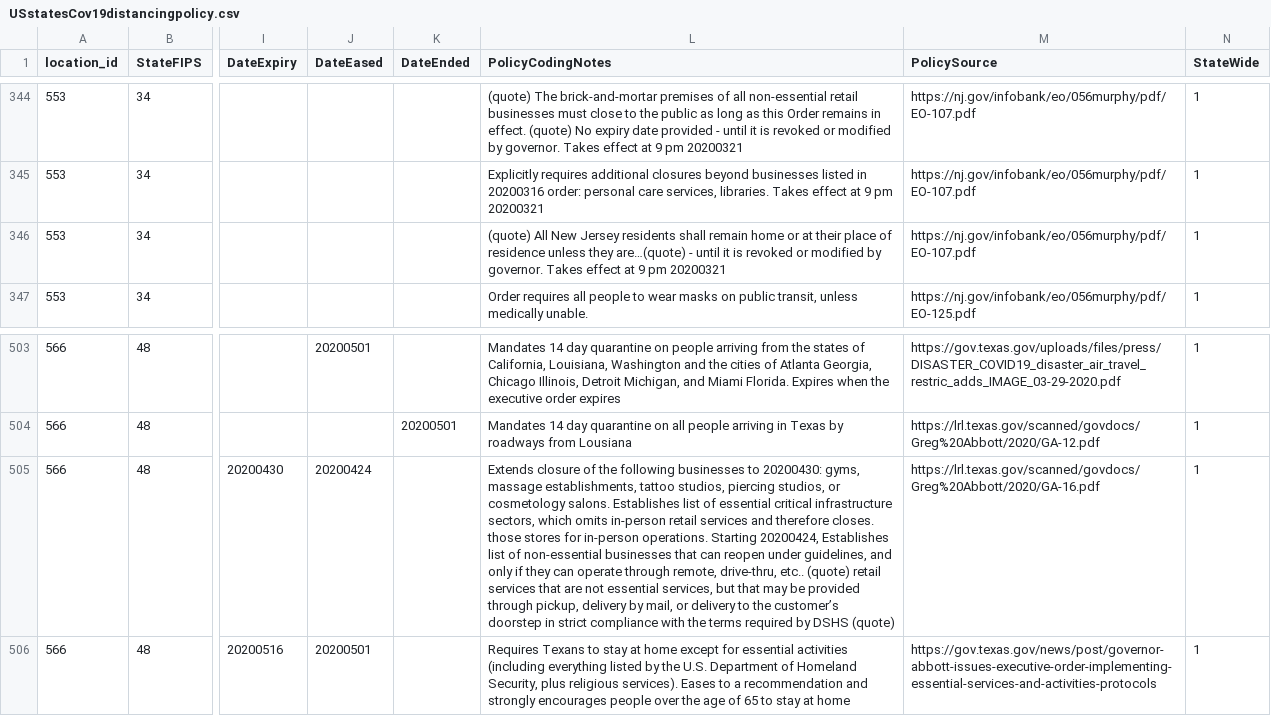
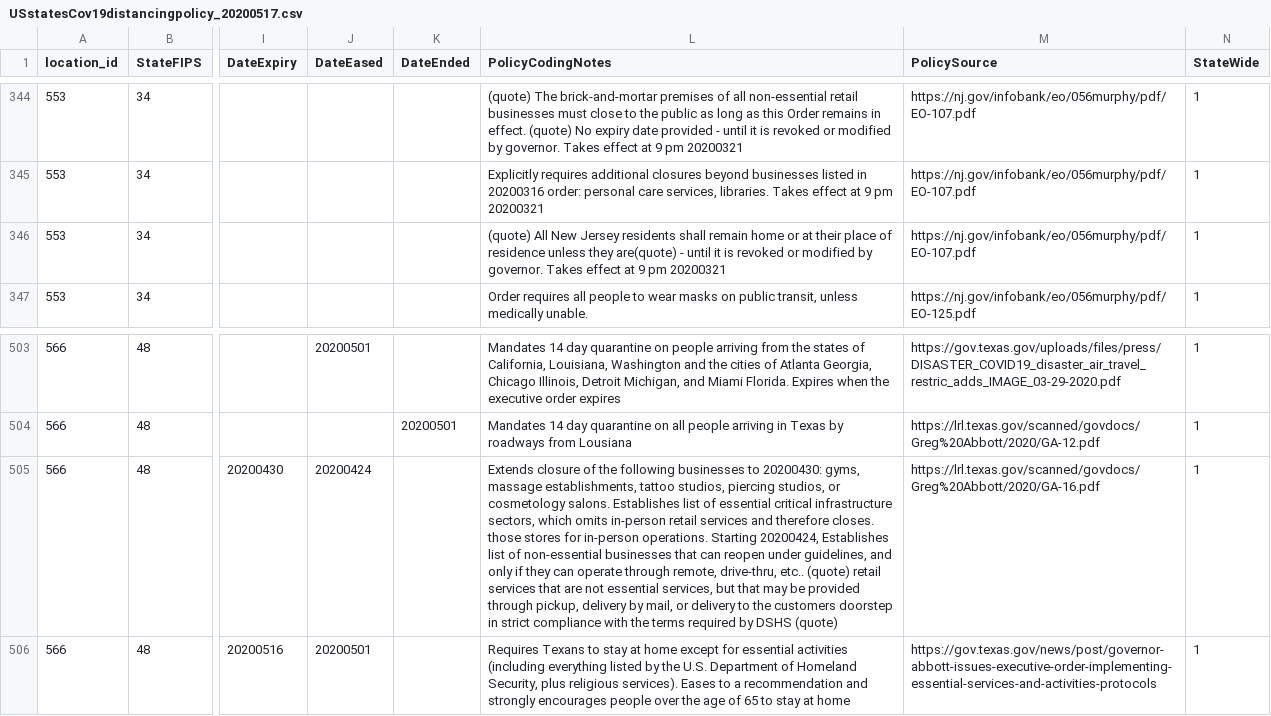
Before and after one commit to COVID19StatePolicy/SocialDistancing, a CSV file: data/00_archive/USstatesCov19distancingpolicy_20200517.csv (was data/USstatesCov19distancingpolicy.csv), drawn as a sheet; only a part is shown, gaps mark what is left out; the diff names each change by its address in the sheet, - before the commit and + after, or states it on an @@ line.

Commit message:
Rename data/USstatesCov19distancingpolicy.csv to data/00_archive/USstatesCov19distancingpolicy_20200517.csv

```diff
--- a/data/USstatesCov19distancingpolicy.csv
+++ b/data/00_archive/USstatesCov19distancingpolicy_20200517.csv
-L346 (PolicyCodingNotes): …unless they are…(quote) - until…
+L346 (PolicyCodingNotes): …unless they are(quote) - until…
-L505 (PolicyCodingNotes): …to the customer’s doorstep in…
+L505 (PolicyCodingNotes): …to the customers doorstep in…
```
